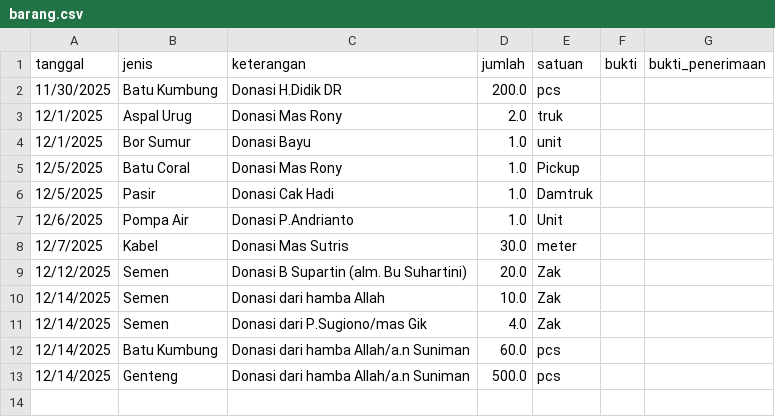
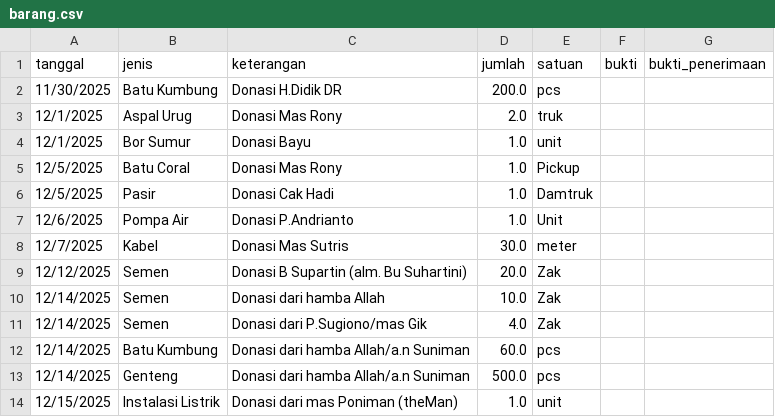
Before and after one commit to mushollaattaqwaklotok/sistem-keuangan-attaqwa, a CSV file: data/barang.csv, drawn as a sheet.

Commit message:
Update barang.csv

```diff
--- a/data/barang.csv
+++ b/data/barang.csv
@@ -13 +13,2 @@ tanggal,jenis,keterangan,jumlah,satuan,bukti,bukti_penerimaan
 12/14/2025,Genteng,Donasi dari hamba Allah/a.n Suniman,500.0,pcs,,
+12/15/2025,Instalasi Listrik,Donasi dari mas Poniman (theMan),1.0,unit,,
```
